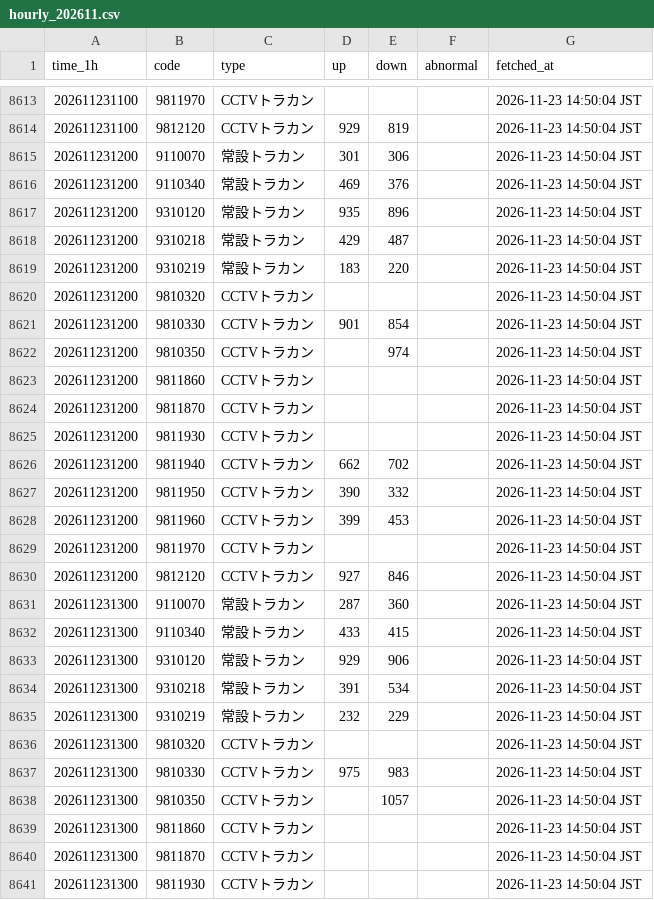
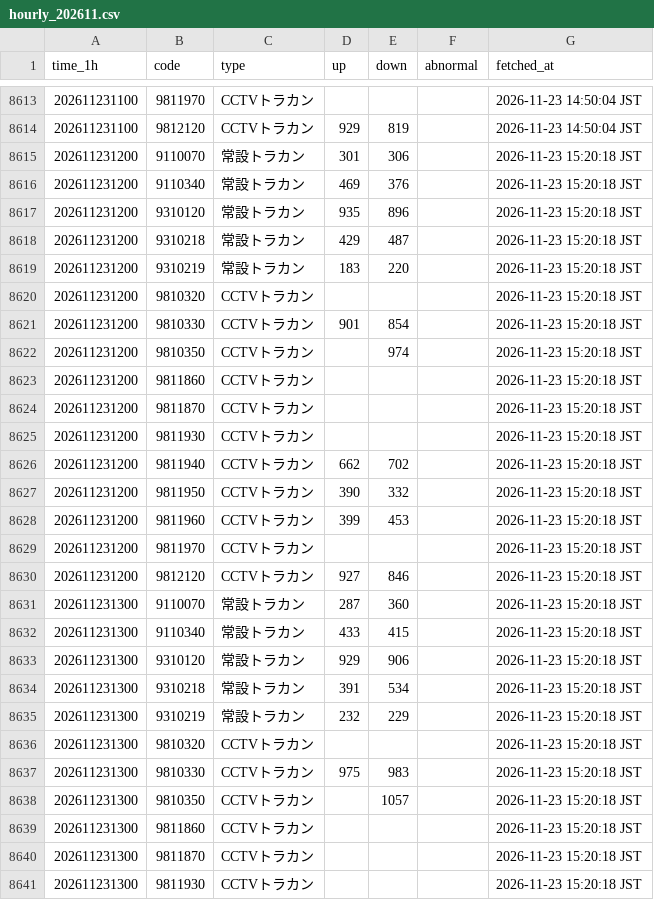
Before and after one commit to morimite2001/kagoshima-traffic-twin2026, a CSV file: history/hourly_202611.csv, drawn as a sheet; only a part is shown, gaps mark what is left out; the diff covers the shown part only.

```diff
--- a/history/hourly_202611.csv
+++ b/history/hourly_202611.csv
@@ -8614,28 +8614,28 @@
 202611231100,9812120,CCTVトラカン,929,819,,2026-11-23 14:50:04 JST
-202611231200,9110070,常設トラカン,301,306,,2026-11-23 14:50:04 JST
-202611231200,9110340,常設トラカン,469,376,,2026-11-23 14:50:04 JST
-202611231200,9310120,常設トラカン,935,896,,2026-11-23 14:50:04 JST
-202611231200,9310218,常設トラカン,429,487,,2026-11-23 14:50:04 JST
-202611231200,9310219,常設トラカン,183,220,,2026-11-23 14:50:04 JST
-202611231200,9810320,CCTVトラカン,,,,2026-11-23 14:50:04 JST
-202611231200,9810330,CCTVトラカン,901,854,,2026-11-23 14:50:04 JST
-202611231200,9810350,CCTVトラカン,,974,,2026-11-23 14:50:04 JST
-202611231200,9811860,CCTVトラカン,,,,2026-11-23 14:50:04 JST
-202611231200,9811870,CCTVトラカン,,,,2026-11-23 14:50:04 JST
-202611231200,9811930,CCTVトラカン,,,,2026-11-23 14:50:04 JST
-202611231200,9811940,CCTVトラカン,662,702,,2026-11-23 14:50:04 JST
-202611231200,9811950,CCTVトラカン,390,332,,2026-11-23 14:50:04 JST
-202611231200,9811960,CCTVトラカン,399,453,,2026-11-23 14:50:04 JST
-202611231200,9811970,CCTVトラカン,,,,2026-11-23 14:50:04 JST
-202611231200,9812120,CCTVトラカン,927,846,,2026-11-23 14:50:04 JST
-202611231300,9110070,常設トラカン,287,360,,2026-11-23 14:50:04 JST
-202611231300,9110340,常設トラカン,433,415,,2026-11-23 14:50:04 JST
-202611231300,9310120,常設トラカン,929,906,,2026-11-23 14:50:04 JST
-202611231300,9310218,常設トラカン,391,534,,2026-11-23 14:50:04 JST
-202611231300,9310219,常設トラカン,232,229,,2026-11-23 14:50:04 JST
-202611231300,9810320,CCTVトラカン,,,,2026-11-23 14:50:04 JST
-202611231300,9810330,CCTVトラカン,975,983,,2026-11-23 14:50:04 JST
-202611231300,9810350,CCTVトラカン,,1057,,2026-11-23 14:50:04 JST
-202611231300,9811860,CCTVトラカン,,,,2026-11-23 14:50:04 JST
-202611231300,9811870,CCTVトラカン,,,,2026-11-23 14:50:04 JST
-202611231300,9811930,CCTVトラカン,,,,2026-11-23 14:50:04 JST
+202611231200,9110070,常設トラカン,301,306,,2026-11-23 15:20:18 JST
+202611231200,9110340,常設トラカン,469,376,,2026-11-23 15:20:18 JST
+202611231200,9310120,常設トラカン,935,896,,2026-11-23 15:20:18 JST
+202611231200,9310218,常設トラカン,429,487,,2026-11-23 15:20:18 JST
+202611231200,9310219,常設トラカン,183,220,,2026-11-23 15:20:18 JST
+202611231200,9810320,CCTVトラカン,,,,2026-11-23 15:20:18 JST
+202611231200,9810330,CCTVトラカン,901,854,,2026-11-23 15:20:18 JST
+202611231200,9810350,CCTVトラカン,,974,,2026-11-23 15:20:18 JST
+202611231200,9811860,CCTVトラカン,,,,2026-11-23 15:20:18 JST
+202611231200,9811870,CCTVトラカン,,,,2026-11-23 15:20:18 JST
+202611231200,9811930,CCTVトラカン,,,,2026-11-23 15:20:18 JST
+202611231200,9811940,CCTVトラカン,662,702,,2026-11-23 15:20:18 JST
+202611231200,9811950,CCTVトラカン,390,332,,2026-11-23 15:20:18 JST
+202611231200,9811960,CCTVトラカン,399,453,,2026-11-23 15:20:18 JST
+202611231200,9811970,CCTVトラカン,,,,2026-11-23 15:20:18 JST
+202611231200,9812120,CCTVトラカン,927,846,,2026-11-23 15:20:18 JST
+202611231300,9110070,常設トラカン,287,360,,2026-11-23 15:20:18 JST
+202611231300,9110340,常設トラカン,433,415,,2026-11-23 15:20:18 JST
+202611231300,9310120,常設トラカン,929,906,,2026-11-23 15:20:18 JST
+202611231300,9310218,常設トラカン,391,534,,2026-11-23 15:20:18 JST
+202611231300,9310219,常設トラカン,232,229,,2026-11-23 15:20:18 JST
+202611231300,9810320,CCTVトラカン,,,,2026-11-23 15:20:18 JST
+202611231300,9810330,CCTVトラカン,975,983,,2026-11-23 15:20:18 JST
+202611231300,9810350,CCTVトラカン,,1057,,2026-11-23 15:20:18 JST
+202611231300,9811860,CCTVトラカン,,,,2026-11-23 15:20:18 JST
+202611231300,9811870,CCTVトラカン,,,,2026-11-23 15:20:18 JST
+202611231300,9811930,CCTVトラカン,,,,2026-11-23 15:20:18 JST
```
Also changed, not shown: 5 edited cells elsewhere in this file, 4 other files.
